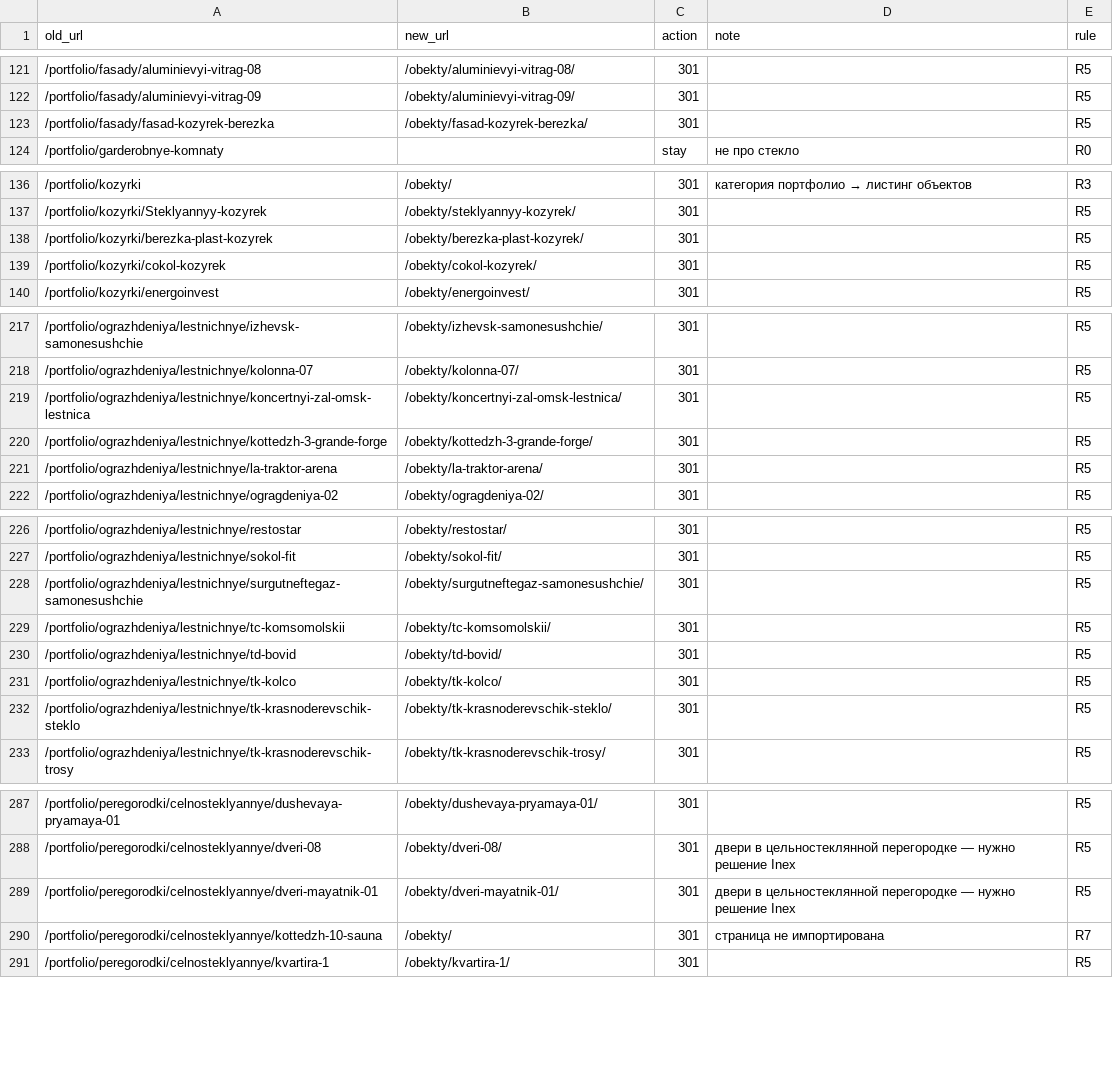
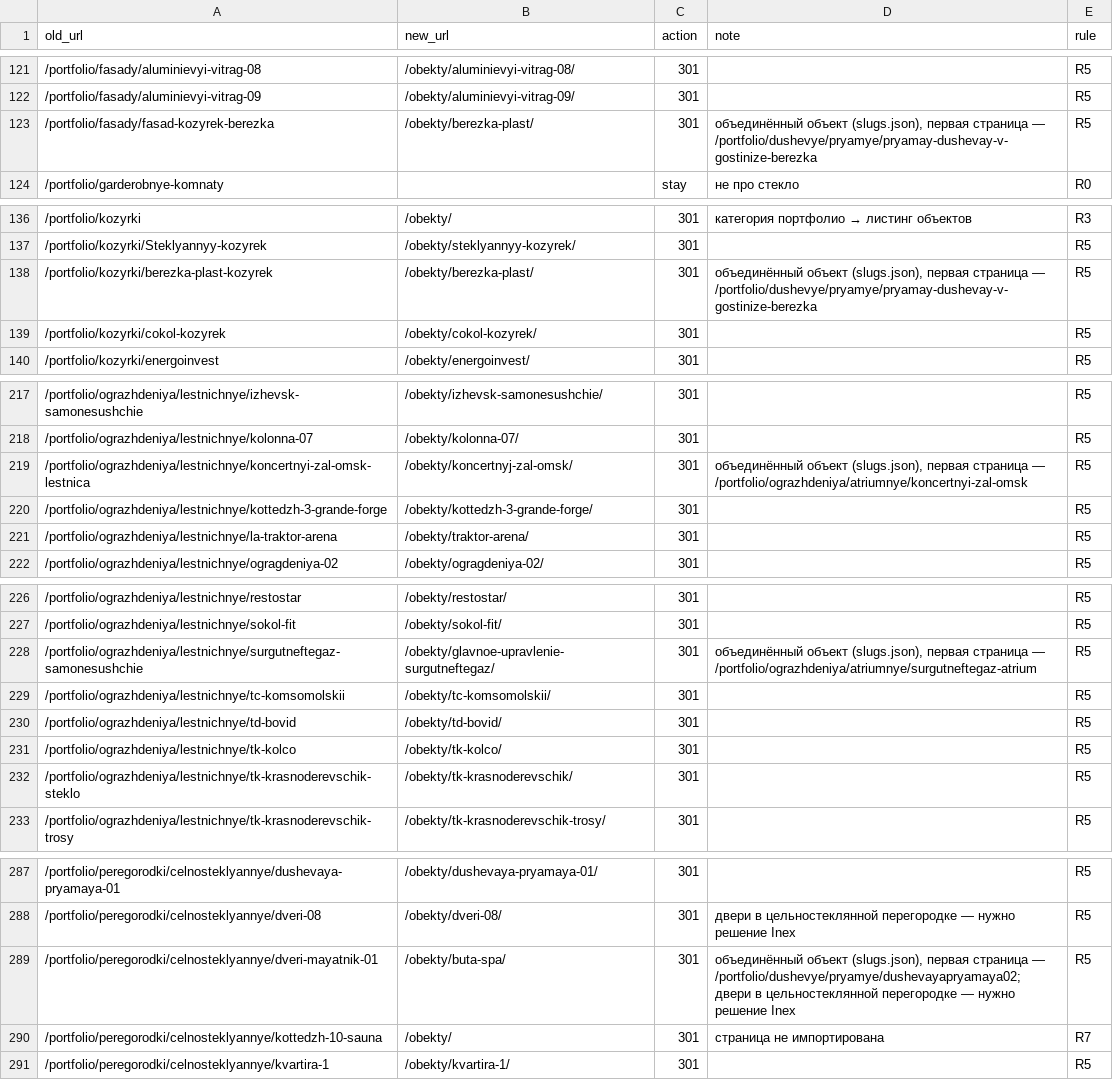
Before and after one commit to baturaAndrey/inex-glass, a CSV file: docs/inex/12-migration-inex-su.fixed.csv, drawn as a sheet; only a part is shown, gaps mark what is left out; the diff covers the shown part only.

```diff
--- a/docs/inex/12-migration-inex-su.fixed.csv
+++ b/docs/inex/12-migration-inex-su.fixed.csv
@@ -122,3 +122,3 @@
 /portfolio/fasady/aluminievyi-vitrag-09;/obekty/aluminievyi-vitrag-09/;301;;R5
-/portfolio/fasady/fasad-kozyrek-berezka;/obekty/fasad-kozyrek-berezka/;301;;R5
+/portfolio/fasady/fasad-kozyrek-berezka;/obekty/berezka-plast/;301;объединённый объект (slugs.json), первая страница — /portfolio/dushevye/pryamye/pryamay-dushevay-v-gostinize-berezka;R5
 /portfolio/garderobnye-komnaty;;stay;не про стекло;R0
@@ -137,3 +137,3 @@
 /portfolio/kozyrki/Steklyannyy-kozyrek;/obekty/steklyannyy-kozyrek/;301;;R5
-/portfolio/kozyrki/berezka-plast-kozyrek;/obekty/berezka-plast-kozyrek/;301;;R5
+/portfolio/kozyrki/berezka-plast-kozyrek;/obekty/berezka-plast/;301;объединённый объект (slugs.json), первая страница — /portfolio/dushevye/pryamye/pryamay-dushevay-v-gostinize-berezka;R5
 /portfolio/kozyrki/cokol-kozyrek;/obekty/cokol-kozyrek/;301;;R5
@@ -218,5 +218,5 @@
 /portfolio/ograzhdeniya/lestnichnye/kolonna-07;/obekty/kolonna-07/;301;;R5
-/portfolio/ograzhdeniya/lestnichnye/koncertnyi-zal-omsk-lestnica;/obekty/koncertnyi-zal-omsk-lestnica/;301;;R5
+/portfolio/ograzhdeniya/lestnichnye/koncertnyi-zal-omsk-lestnica;/obekty/koncertnyj-zal-omsk/;301;объединённый объект (slugs.json), первая страница — /portfolio/ograzhdeniya/atriumnye/koncertnyi-zal-omsk;R5
 /portfolio/ograzhdeniya/lestnichnye/kottedzh-3-grande-forge;/obekty/kottedzh-3-grande-forge/;301;;R5
-/portfolio/ograzhdeniya/lestnichnye/la-traktor-arena;/obekty/la-traktor-arena/;301;;R5
+/portfolio/ograzhdeniya/lestnichnye/la-traktor-arena;/obekty/traktor-arena/;301;;R5
 /portfolio/ograzhdeniya/lestnichnye/ogragdeniya-02;/obekty/ogragdeniya-02/;301;;R5
@@ -227,3 +227,3 @@
 /portfolio/ograzhdeniya/lestnichnye/sokol-fit;/obekty/sokol-fit/;301;;R5
-/portfolio/ograzhdeniya/lestnichnye/surgutneftegaz-samonesushchie;/obekty/surgutneftegaz-samonesushchie/;301;;R5
+/portfolio/ograzhdeniya/lestnichnye/surgutneftegaz-samonesushchie;/obekty/glavnoe-upravlenie-surgutneftegaz/;301;объединённый объект (slugs.json), первая страница — /portfolio/ograzhdeniya/atriumnye/surgutneftegaz-atrium;R5
 /portfolio/ograzhdeniya/lestnichnye/tc-komsomolskii;/obekty/tc-komsomolskii/;301;;R5
@@ -231,3 +231,3 @@
 /portfolio/ograzhdeniya/lestnichnye/tk-kolco;/obekty/tk-kolco/;301;;R5
-/portfolio/ograzhdeniya/lestnichnye/tk-krasnoderevschik-steklo;/obekty/tk-krasnoderevschik-steklo/;301;;R5
+/portfolio/ograzhdeniya/lestnichnye/tk-krasnoderevschik-steklo;/obekty/tk-krasnoderevschik/;301;;R5
 /portfolio/ograzhdeniya/lestnichnye/tk-krasnoderevschik-trosy;/obekty/tk-krasnoderevschik-trosy/;301;;R5
@@ -288,3 +288,3 @@
 /portfolio/peregorodki/celnosteklyannye/dveri-08;/obekty/dveri-08/;301;двери в цельностеклянной перегородке — нужно решение Inex;R5
-/portfolio/peregorodki/celnosteklyannye/dveri-mayatnik-01;/obekty/dveri-mayatnik-01/;301;двери в цельностеклянной перегородке — нужно решение Inex;R5
+/portfolio/peregorodki/celnosteklyannye/dveri-mayatnik-01;/obekty/buta-spa/;301;"объединённый объект (slugs.json), первая страница — /portfolio/dushevye/pryamye/dushevayapryamaya02; двери в цельностеклянной перегородке — нужно решение Inex";R5
 /portfolio/peregorodki/celnosteklyannye/kottedzh-10-sauna;/obekty/;301;страница не импортирована;R7
```
Also changed, not shown: 43 edited cells elsewhere in this file, 11 other files.
